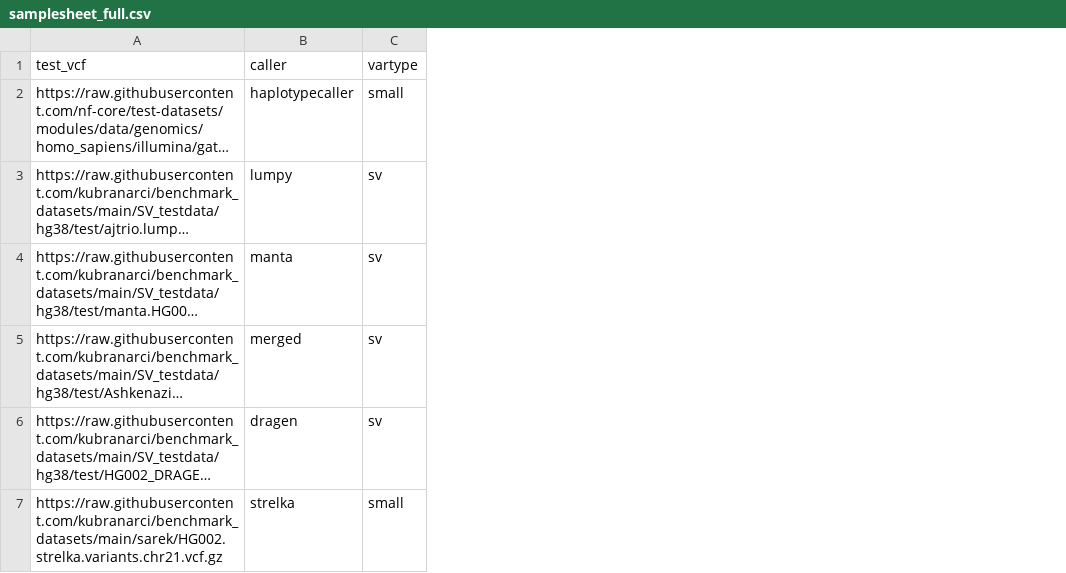
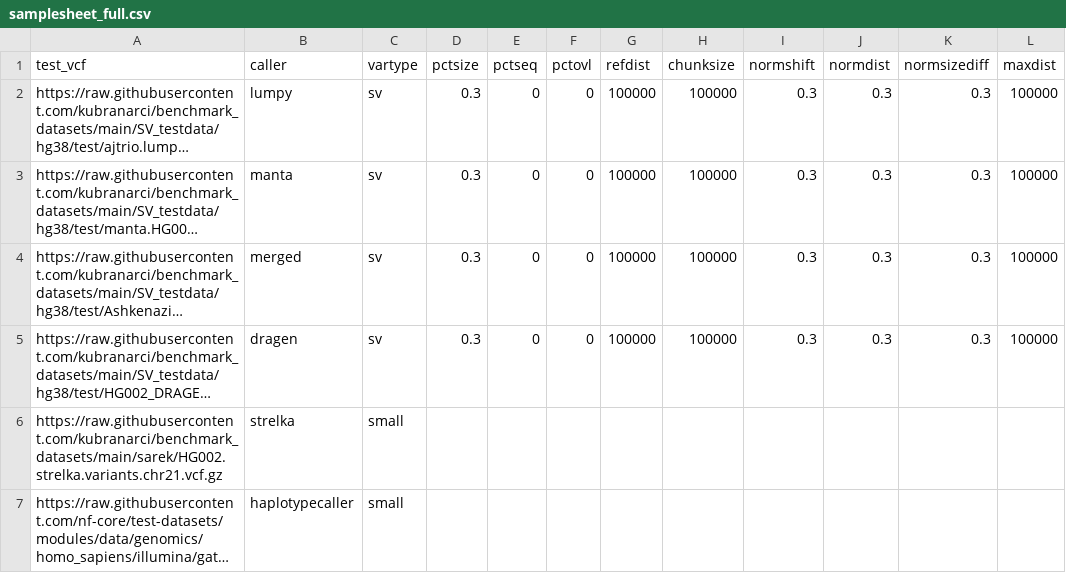
Before and after one commit to nf-core/variantbenchmarking, a CSV file: assets/samplesheet_full.csv, drawn as a sheet; long unchanged cells end in …; addresses are those after the commit; the diff names each change by its address in the sheet, - before the commit and + after, or states it on an @@ line.

```diff
--- a/assets/samplesheet_full.csv
+++ b/assets/samplesheet_full.csv
+column D (pctsize), rows 2-5: all 0.3
+column E (pctseq), rows 2-5: all 0
+column F (pctovl), rows 2-5: all 0
+column G (refdist), rows 2-5: all 100000
+column H (chunksize), rows 2-5: all 100000
+column I (normshift), rows 2-5: all 0.3
+column J (normdist), rows 2-5: all 0.3
+column K (normsizediff), rows 2-5: all 0.3
+column L (maxdist), rows 2-5: all 100000
@@ row 2 moved to row 7: https://raw.githubusercontent.com/nf-cor… @@
```
Also changed, not shown: 6 other files.
